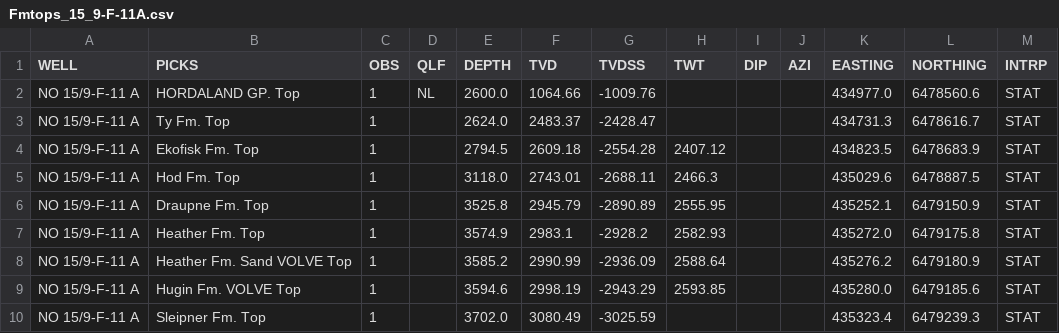
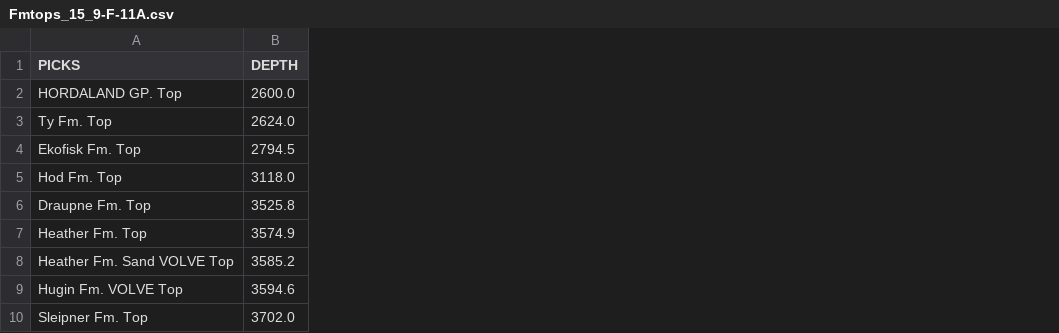
Before and after one commit to yohanesnuwara/formation-evaluation, a CSV file: data/volve/Fmtops_15_9-F-11A.csv, drawn as a sheet; the diff names each change by its address in the sheet, - before the commit and + after, or states it on an @@ line.

Commit message:
upload well 15/9-F-11A formation tops

```diff
--- a/data/volve/Fmtops_15_9-F-11A.csv
+++ b/data/volve/Fmtops_15_9-F-11A.csv
-column A (WELL), rows 2-10: all NO 15/9-F-11 A
-column C (OBS), rows 2-10: all 1
-column D (QLF), row 2: NL
-column F (TVD), rows 2-10: 1064.66 | 2483.37 | 2609.18 | 2743.01 | 2945.79 | 2983.1 | 2990.99 | 2998.19 | 3080.49
-column G (TVDSS), rows 2-10: -1009.76 | -2428.47 | -2554.28 | -2688.11 | -2890.89 | -2928.2 | -2936.09 | -2943.29 | -3025.59
-column H (TWT), rows 4-9: 2407.12 | 2466.3 | 2555.95 | 2582.93 | 2588.64 | 2593.85
-column I (DIP), empty
-column J (AZI), empty
-column K (EASTING), rows 2-10: 434977.0 | 434731.3 | 434823.5 | 435029.6 | 435252.1 | 435272.0 | 435276.2 | 435280.0 | 435323.4
-column L (NORTHING), rows 2-10: 6478560.6 | 6478616.7 | 6478683.9 | 6478887.5 | 6479150.9 | 6479175.8 | 6479180.9 | 6479185.6 | 6479239.3
-column M (INTRP), rows 2-10: all STAT
```
